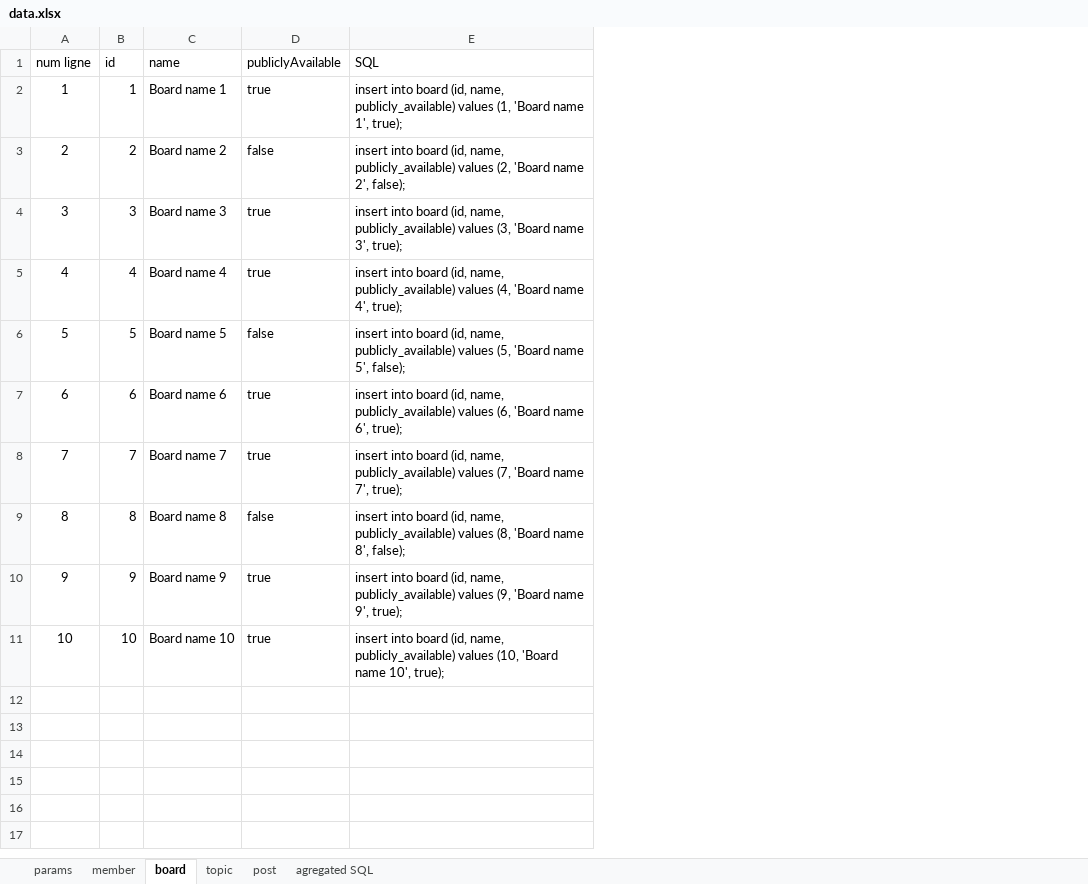
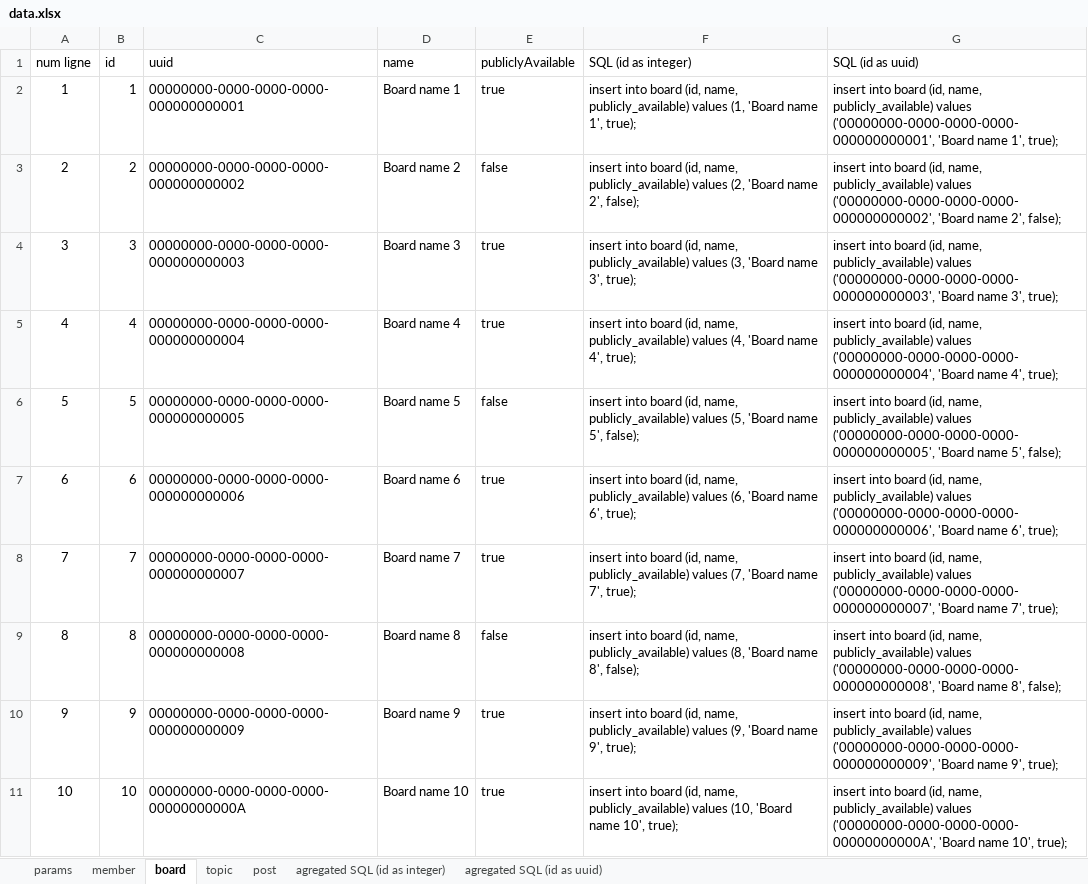
Before and after one commit to graphql-java-generator/graphql-gradle-plugin-project, an Excel workbook: graphql-gradle-plugin-samples-Forum-server/src/main/resources/data.xlsx, sheet board, drawn as a sheet; values as stored, in another font and other column widths than the file's, no borders; table styles not drawn; addresses are those after the commit; the diff names each change by its address in the sheet, - before the commit and + after, or states it on an @@ line.

```diff
--- a/graphql-gradle-plugin-samples-Forum-server/src/main/resources/data.xlsx (sheet board)
+++ b/graphql-gradle-plugin-samples-Forum-server/src/main/resources/data.xlsx (sheet board)
-sheet tab: agregated SQL
+sheet tab: agregated SQL (id as integer)
+sheet tab: agregated SQL (id as uuid)
+column C (uuid), rows 2-11: 00000000-0000-0000-0000-000000000001 | 00000000-0000-0000-0000-000000000002 | 00000000-0000-0000-0000-000000000003 | 00000000-0000-0000-0000-000000000004 | 00000000-0000-0000-0000-000000000005 | 00000000-0000-0000-0000-000000000006 | 00000000-0000-0000-0000-000000000007 | 00000000-0000-0000-0000-000000000008 | 00000000-0000-0000-0000-000000000009 | 00000000-0000-0000-0000-00000000000A
+column G (SQL (id as uuid)), rows 2-11: insert into board (id, name, publicly_available) values ('00000000-0000-0000-0000-000000000001', 'Board name 1', true); | insert into board (id, name, publicly_available) values ('00000000-0000-0000-0000-000000000002', 'Board name 2', false); | insert into board (id, name, publicly_available) values ('00000000-0000-0000-0000-000000000003', 'Board name 3', true); | insert into board (id, name, publicly_available) values ('00000000-0000-0000-0000-000000000004', 'Board name 4', true); | insert into board (id, name, publicly_available) values ('00000000-0000-0000-0000-000000000005', 'Board name 5', false); | insert into board (id, name, publicly_available) values ('00000000-0000-0000-0000-000000000006', 'Board name 6', true); | insert into board (id, name, publicly_available) values ('00000000-0000-0000-0000-000000000007', 'Board name 7', true); | insert into board (id, name, publicly_available) values ('00000000-0000-0000-0000-000000000008', 'Board name 8', false); | insert into board (id, name, publicly_available) values ('00000000-0000-0000-0000-000000000009', 'Board name 9', true); | insert into board (id, name, publicly_available) values ('00000000-0000-0000-0000-00000000000A', 'Board name 10', true);
-F1: SQL
+F1: SQL (id as integer)
```
Also changed, not shown: sheet agregated SQL (id as integer), sheet topic, sheet post, sheet member, formulas that keep their value, 3 other files.
